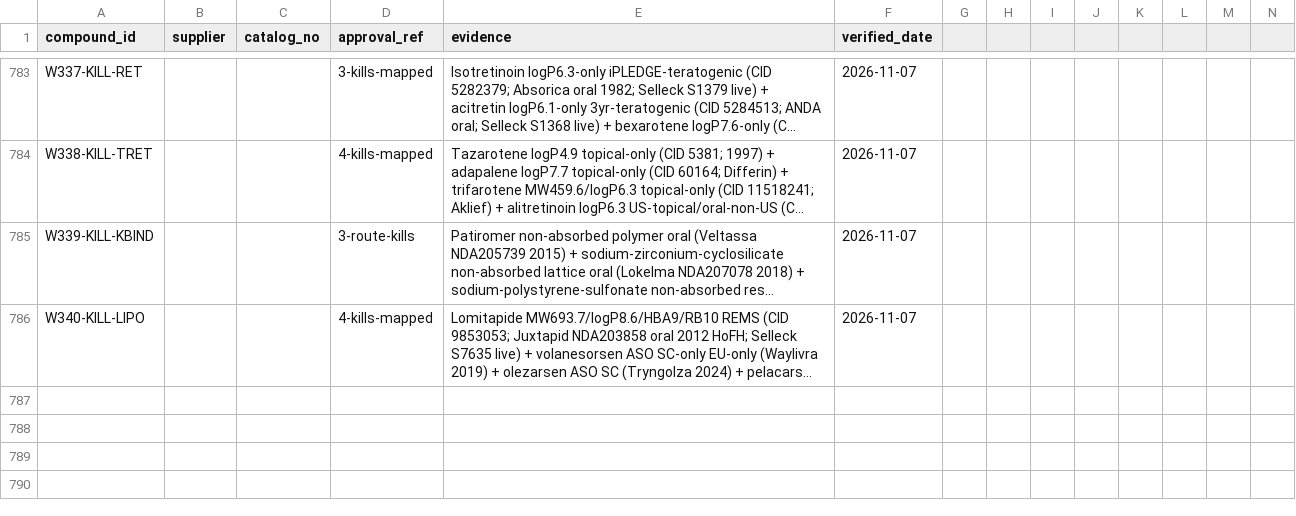
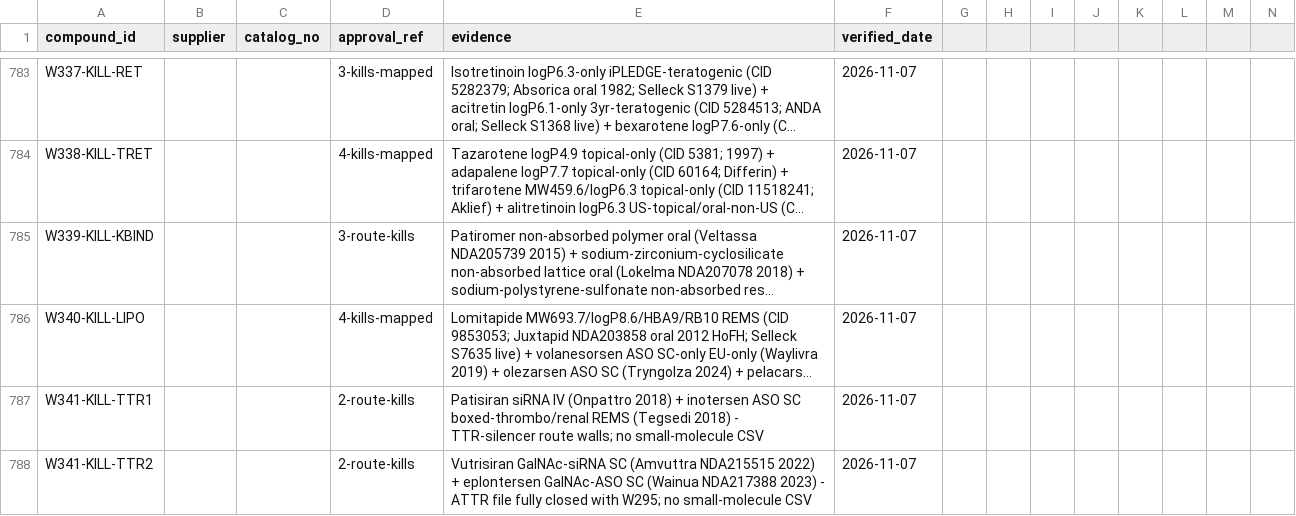
Before and after one commit to AegeanWorks/PNN, a CSV file: data/compounds/waves/obtainability_proofs.csv, drawn as a sheet; only a part is shown, gaps mark what is left out; long unchanged cells end in …; rows hold the shown columns only; the diff names each change by its address in the sheet, - before the commit and + after, or states it on an @@ line.

Commit message:
feat(waves): wave341 TTR-silencer remainder 4 route kills

```diff
--- a/data/compounds/waves/obtainability_proofs.csv
+++ b/data/compounds/waves/obtainability_proofs.csv
+row 787: W341-KILL-TTR1 |  |  | 2-route-kills | Patisiran siRNA IV (Onpattro 2018) + inotersen ASO SC boxed-thrombo/renal REMS (Tegsedi 2018) - TTR-silencer route walls; no small-molecule CSV | 2026-11-07
+row 788: W341-KILL-TTR2 |  |  | 2-route-kills | Vutrisiran GalNAc-siRNA SC (Amvuttra NDA215515 2022) + eplontersen GalNAc-ASO SC (Wainua NDA217388 2023) - ATTR file fully closed with W295; no small-molecule CSV | 2026-11-07
```
